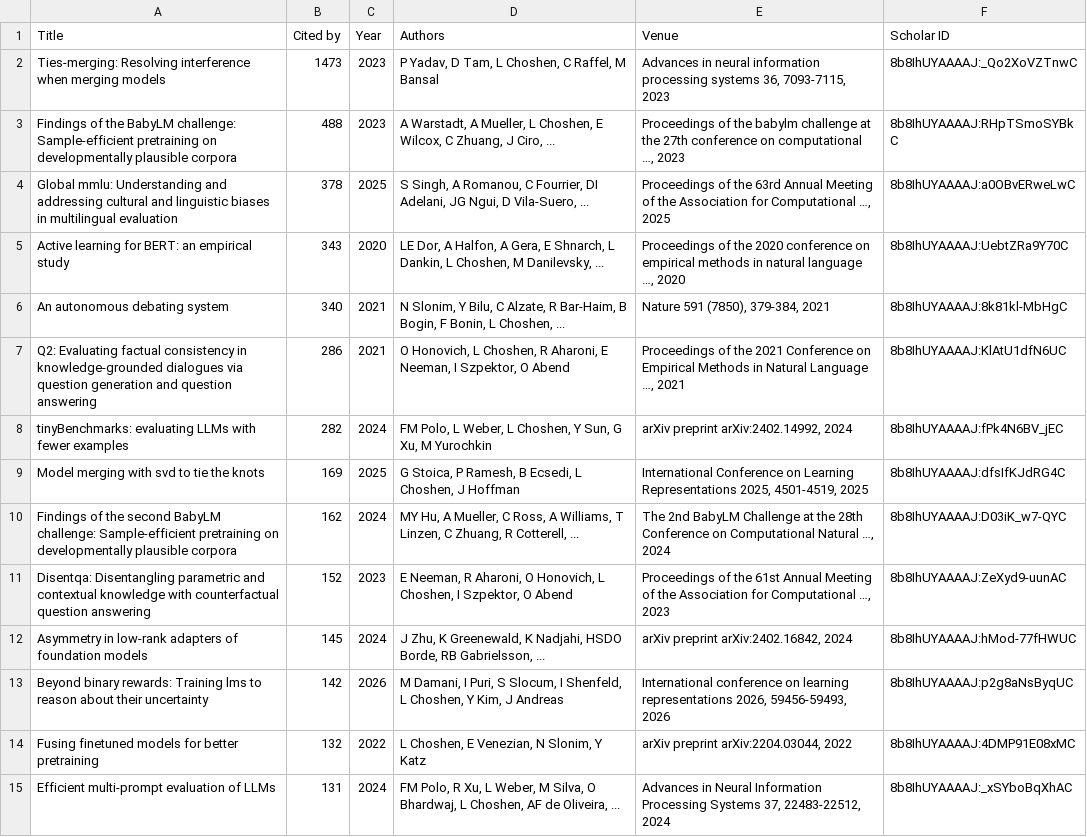
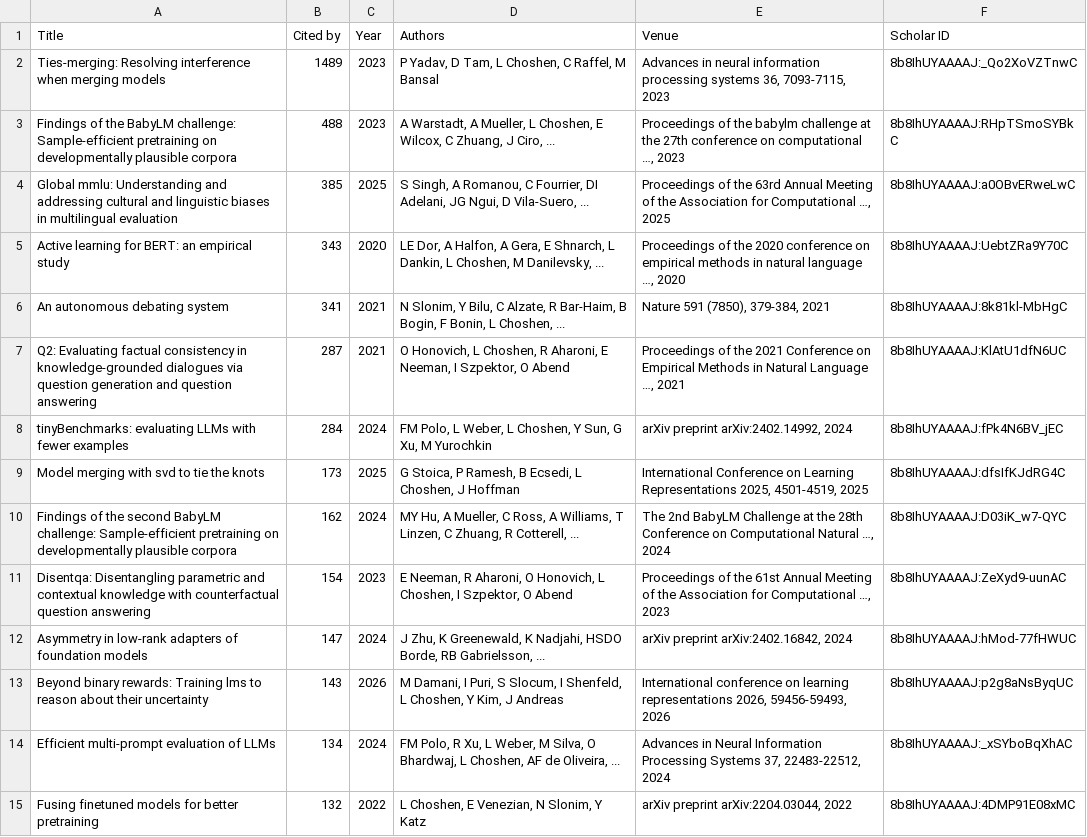
Before and after one commit to borgr/publications, a CSV file: citations.csv, drawn as a sheet; only a part is shown; the diff covers the shown part only.

```diff
--- a/citations.csv
+++ b/citations.csv
@@ -1,15 +1,15 @@
 Title,Cited by,Year,Authors,Venue,Scholar ID
-Ties-merging: Resolving interference when merging models,1473,2023,"P Yadav, D Tam, L Choshen, C Raffel, M Bansal","Advances in neural information processing systems 36, 7093-7115, 2023",8b8IhUYAAAAJ:_Qo2XoVZTnwC
+Ties-merging: Resolving interference when merging models,1489,2023,"P Yadav, D Tam, L Choshen, C Raffel, M Bansal","Advances in neural information processing systems 36, 7093-7115, 2023",8b8IhUYAAAAJ:_Qo2XoVZTnwC
 Findings of the BabyLM challenge: Sample-efficient pretraining on developmentally plausible corpora,488,2023,"A Warstadt, A Mueller, L Choshen, E Wilcox, C Zhuang, J Ciro, ...","Proceedings of the babylm challenge at the 27th conference on computational …, 2023",8b8IhUYAAAAJ:RHpTSmoSYBkC
-Global mmlu: Understanding and addressing cultural and linguistic biases in multilingual evaluation,378,2025,"S Singh, A Romanou, C Fourrier, DI Adelani, JG Ngui, D Vila-Suero, ...","Proceedings of the 63rd Annual Meeting of the Association for Computational …, 2025",8b8IhUYAAAAJ:a0OBvERweLwC
+Global mmlu: Understanding and addressing cultural and linguistic biases in multilingual evaluation,385,2025,"S Singh, A Romanou, C Fourrier, DI Adelani, JG Ngui, D Vila-Suero, ...","Proceedings of the 63rd Annual Meeting of the Association for Computational …, 2025",8b8IhUYAAAAJ:a0OBvERweLwC
 Active learning for BERT: an empirical study,343,2020,"LE Dor, A Halfon, A Gera, E Shnarch, L Dankin, L Choshen, M Danilevsky, ...","Proceedings of the 2020 conference on empirical methods in natural language …, 2020",8b8IhUYAAAAJ:UebtZRa9Y70C
-An autonomous debating system,340,2021,"N Slonim, Y Bilu, C Alzate, R Bar-Haim, B Bogin, F Bonin, L Choshen, ...","Nature 591 (7850), 379-384, 2021",8b8IhUYAAAAJ:8k81kl-MbHgC
-Q2: Evaluating factual consistency in knowledge-grounded dialogues via question generation and question answering,286,2021,"O Honovich, L Choshen, R Aharoni, E Neeman, I Szpektor, O Abend","Proceedings of the 2021 Conference on Empirical Methods in Natural Language …, 2021",8b8IhUYAAAAJ:KlAtU1dfN6UC
-tinyBenchmarks: evaluating LLMs with fewer examples,282,2024,"FM Polo, L Weber, L Choshen, Y Sun, G Xu, M Yurochkin","arXiv preprint arXiv:2402.14992, 2024",8b8IhUYAAAAJ:fPk4N6BV_jEC
-Model merging with svd to tie the knots,169,2025,"G Stoica, P Ramesh, B Ecsedi, L Choshen, J Hoffman","International Conference on Learning Representations 2025, 4501-4519, 2025",8b8IhUYAAAAJ:dfsIfKJdRG4C
+An autonomous debating system,341,2021,"N Slonim, Y Bilu, C Alzate, R Bar-Haim, B Bogin, F Bonin, L Choshen, ...","Nature 591 (7850), 379-384, 2021",8b8IhUYAAAAJ:8k81kl-MbHgC
+Q2: Evaluating factual consistency in knowledge-grounded dialogues via question generation and question answering,287,2021,"O Honovich, L Choshen, R Aharoni, E Neeman, I Szpektor, O Abend","Proceedings of the 2021 Conference on Empirical Methods in Natural Language …, 2021",8b8IhUYAAAAJ:KlAtU1dfN6UC
+tinyBenchmarks: evaluating LLMs with fewer examples,284,2024,"FM Polo, L Weber, L Choshen, Y Sun, G Xu, M Yurochkin","arXiv preprint arXiv:2402.14992, 2024",8b8IhUYAAAAJ:fPk4N6BV_jEC
+Model merging with svd to tie the knots,173,2025,"G Stoica, P Ramesh, B Ecsedi, L Choshen, J Hoffman","International Conference on Learning Representations 2025, 4501-4519, 2025",8b8IhUYAAAAJ:dfsIfKJdRG4C
 Findings of the second BabyLM challenge: Sample-efficient pretraining on developmentally plausible corpora,162,2024,"MY Hu, A Mueller, C Ross, A Williams, T Linzen, C Zhuang, R Cotterell, ...","The 2nd BabyLM Challenge at the 28th Conference on Computational Natural …, 2024",8b8IhUYAAAAJ:D03iK_w7-QYC
-Disentqa: Disentangling parametric and contextual knowledge with counterfactual question answering,152,2023,"E Neeman, R Aharoni, O Honovich, L Choshen, I Szpektor, O Abend","Proceedings of the 61st Annual Meeting of the Association for Computational …, 2023",8b8IhUYAAAAJ:ZeXyd9-uunAC
-Asymmetry in low-rank adapters of foundation models,145,2024,"J Zhu, K Greenewald, K Nadjahi, HSDO Borde, RB Gabrielsson, ...","arXiv preprint arXiv:2402.16842, 2024",8b8IhUYAAAAJ:hMod-77fHWUC
-Beyond binary rewards: Training lms to reason about their uncertainty,142,2026,"M Damani, I Puri, S Slocum, I Shenfeld, L Choshen, Y Kim, J Andreas","International conference on learning representations 2026, 59456-59493, 2026",8b8IhUYAAAAJ:p2g8aNsByqUC
+Disentqa: Disentangling parametric and contextual knowledge with counterfactual question answering,154,2023,"E Neeman, R Aharoni, O Honovich, L Choshen, I Szpektor, O Abend","Proceedings of the 61st Annual Meeting of the Association for Computational …, 2023",8b8IhUYAAAAJ:ZeXyd9-uunAC
+Asymmetry in low-rank adapters of foundation models,147,2024,"J Zhu, K Greenewald, K Nadjahi, HSDO Borde, RB Gabrielsson, ...","arXiv preprint arXiv:2402.16842, 2024",8b8IhUYAAAAJ:hMod-77fHWUC
+Beyond binary rewards: Training lms to reason about their uncertainty,143,2026,"M Damani, I Puri, S Slocum, I Shenfeld, L Choshen, Y Kim, J Andreas","International conference on learning representations 2026, 59456-59493, 2026",8b8IhUYAAAAJ:p2g8aNsByqUC
+Efficient multi-prompt evaluation of LLMs,134,2024,"FM Polo, R Xu, L Weber, M Silva, O Bhardwaj, L Choshen, AF de Oliveira, ...","Advances in Neural Information Processing Systems 37, 22483-22512, 2024",8b8IhUYAAAAJ:_xSYboBqXhAC
 Fusing finetuned models for better pretraining,132,2022,"L Choshen, E Venezian, N Slonim, Y Katz","arXiv preprint arXiv:2204.03044, 2022",8b8IhUYAAAAJ:4DMP91E08xMC
-Efficient multi-prompt evaluation of LLMs,131,2024,"FM Polo, R Xu, L Weber, M Silva, O Bhardwaj, L Choshen, AF de Oliveira, ...","Advances in Neural Information Processing Systems 37, 22483-22512, 2024",8b8IhUYAAAAJ:_xSYboBqXhAC
```
Also changed, not shown: 13 added rows, 13 removed rows and 10 edited cells elsewhere in this file, 4 other files.
